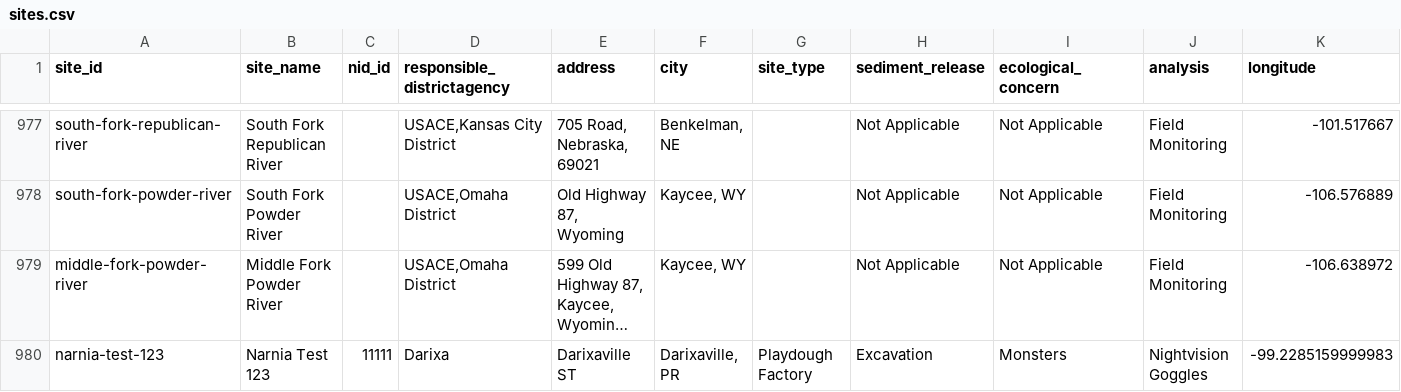
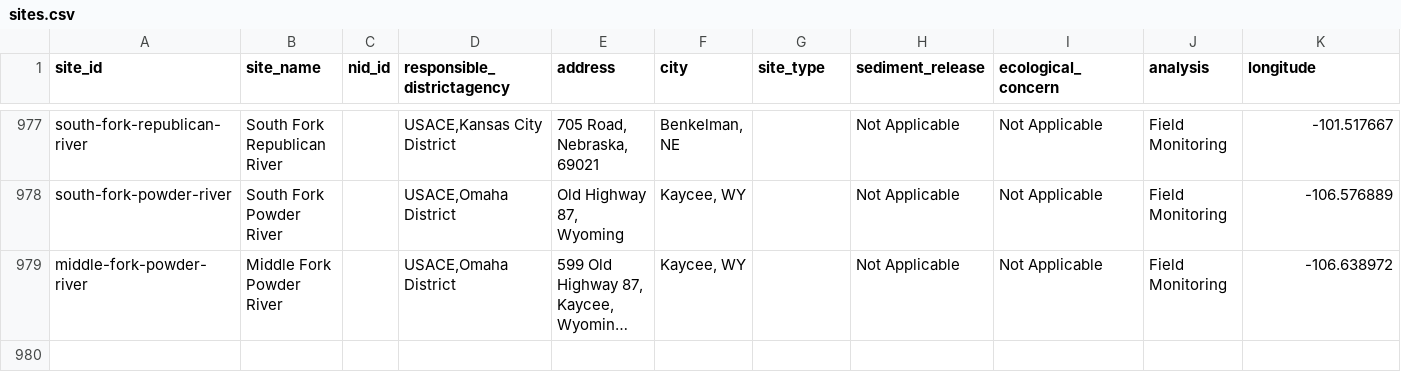
Before and after one commit to USACE-WRISES/resst-dev, a CSV file: data/sites.csv, drawn as a sheet; only a part is shown, gaps mark what is left out; long unchanged cells end in …; rows hold the shown columns only; the diff names each change by its address in the sheet, - before the commit and + after, or states it on an @@ line.

Commit message:
Remove the test-record cluster from the production data (owner-approved)
data/sites.csv row 980 was an obvious test record live on the public map:
"Narnia Test 123" (nid 11111, "Darixaville, PR", Playdough Factory /
Monsters / Nightvision Goggles keywords). Audit showed it was half of a
cluster: literature L0465 "This is a Test" (Jane Doe, year 1111, geography
"Narnia") and its entries E01408/E01409 are the same test data. The owner
approved removing the whole cluster.

- Removed: sites.csv narnia-test-123 · literature.csv L0465 ·
  literature_entries.csv E01408+E01409 · the site's (already-rejected)
  crosswalk row. All five test-only keyword values leave the dataset with
  zero collateral (verified: no other row uses any of them).
- Counters: 979/466/1,410/1,192 -> 978/465/1,408/1,191 (general stays 214;
  filter baselines 8/77/42 unaffected). Assertions updated in engine/
  exporters unit tests and smoke/layout e2e, incl. the not-blank-guard
  baseline (1,189 -> 1,188: E01409 carried a document_type).
- scripts/migrate.mjs gains a loud warning: it rebuilds data/ from the
  frozen migration archive, so rerunning it would RESURRECT the removed
  records; its acceptance gates deliberately still assert the migration's
  own 979/466/1,410 output. MIGRATION-LOG's "11111" flag annotated resolved;
  DATA-EDITING's known-data-debt paragraph updated; PARITY counts row now
  978/465/1,408 with the removal noted.
- public/data regenerated (build:data); crosswalk + sediment rebuilt
  (identical except the dropped row).

Validation passes (warnings 120 -> 119; the narnia vocab-drift and nid-miss
warnings are gone). 134 unit + 64 e2e green.

```diff
--- a/data/sites.csv
+++ b/data/sites.csv
-row 980: narnia-test-123 | Narnia Test 123 | 11111 | Darixa | Darixaville ST | Darixaville, PR | Playdough Factory | Excavation | Monsters | Nightvision Goggles | -99.2285159999983
```
Also changed, not shown: data/literature.csv, data/literature_entries.csv, 15 other files.
